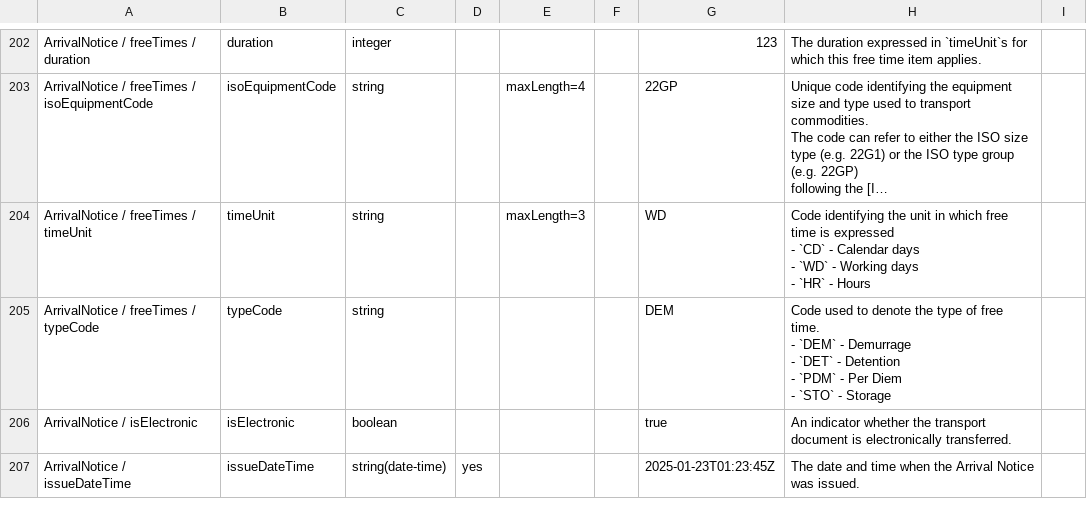
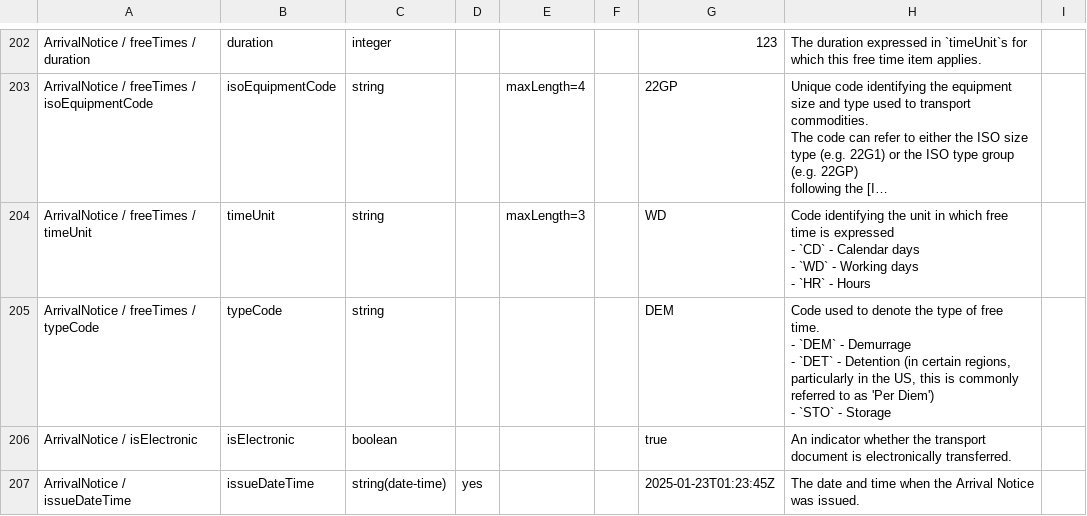
Before and after one commit to dcsaorg/Conformance-Gateway, a CSV file: specifications/generated-resources/standards/an/v100/an-v1.0.0-data-overview-attributes-hierarchical.csv, drawn as a sheet; only a part is shown, gaps mark what is left out; long unchanged cells end in …; ↵ is a line break in a cell; the diff names each change by its address in the sheet, - before the commit and + after, or states it on an @@ line.

Commit message:
SD-2290 AN no more Per Diem free time type code

```diff
--- a/specifications/generated-resources/standards/an/v100/an-v1.0.0-data-overview-attributes-hierarchical.csv
+++ b/specifications/generated-resources/standards/an/v100/an-v1.0.0-data-overview-attributes-hierarchical.csv
-H205: …- Detention ↵ - `PDM` - Per Diem ↵ - `STO`…
+H205: …- Detention (in certain regions, particularly in the US, this is commonly referred to as 'Per Diem') ↵ - `STO`…
```
Also changed, not shown: specifications/generated-resources/standards/an/v100/an-v1.0.0-data-overview-attributes-normalized.csv, 2 other files.
